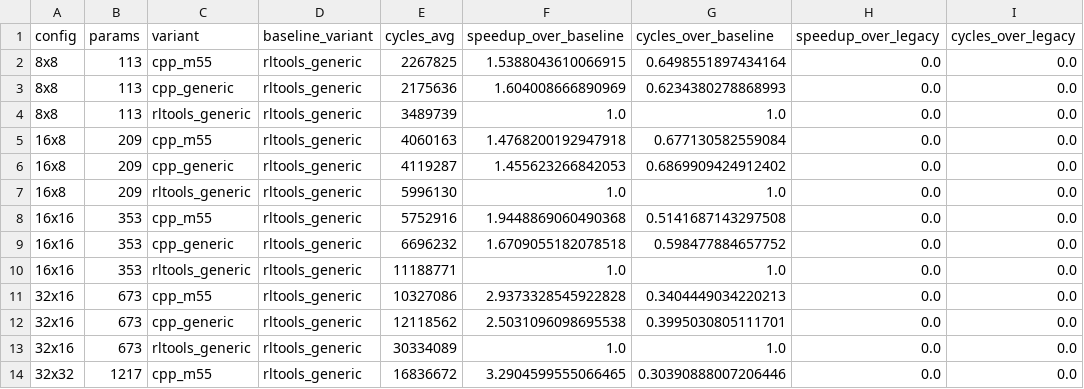
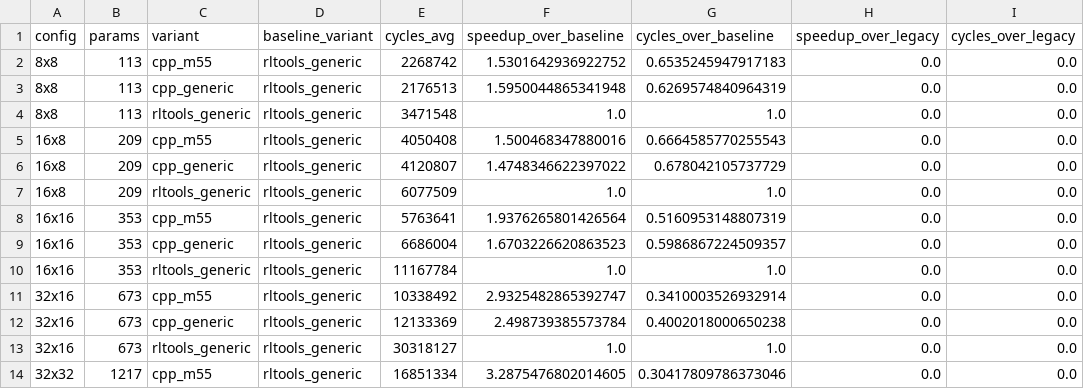
Before and after one commit to Nico281102/edgelearning-cpp, a CSV file: benchmarks/firmware/stm32n6/el_cvscpp_ablation/results/stm32n6_speedup_2026-06-30_input3.csv, drawn as a sheet; only a part is shown; the diff covers the shown part only.

```diff
--- a/benchmarks/firmware/stm32n6/el_cvscpp_ablation/results/stm32n6_speedup_2026-06-30_input3.csv
+++ b/benchmarks/firmware/stm32n6/el_cvscpp_ablation/results/stm32n6_speedup_2026-06-30_input3.csv
@@ -1,14 +1,14 @@
 config,params,variant,baseline_variant,cycles_avg,speedup_over_baseline,cycles_over_baseline,speedup_over_legacy,cycles_over_legacy
-8x8,113,cpp_m55,rltools_generic,2267825,1.5388043610066915,0.6498551897434164,0.0,0.0
-8x8,113,cpp_generic,rltools_generic,2175636,1.604008666890969,0.6234380278868993,0.0,0.0
-8x8,113,rltools_generic,rltools_generic,3489739,1.0,1.0,0.0,0.0
-16x8,209,cpp_m55,rltools_generic,4060163,1.4768200192947918,0.677130582559084,0.0,0.0
-16x8,209,cpp_generic,rltools_generic,4119287,1.455623266842053,0.6869909424912402,0.0,0.0
-16x8,209,rltools_generic,rltools_generic,5996130,1.0,1.0,0.0,0.0
-16x16,353,cpp_m55,rltools_generic,5752916,1.9448869060490368,0.5141687143297508,0.0,0.0
-16x16,353,cpp_generic,rltools_generic,6696232,1.6709055182078518,0.598477884657752,0.0,0.0
-16x16,353,rltools_generic,rltools_generic,11188771,1.0,1.0,0.0,0.0
-32x16,673,cpp_m55,rltools_generic,10327086,2.9373328545922828,0.3404449034220213,0.0,0.0
-32x16,673,cpp_generic,rltools_generic,12118562,2.5031096098695538,0.3995030805111701,0.0,0.0
-32x16,673,rltools_generic,rltools_generic,30334089,1.0,1.0,0.0,0.0
-32x32,1217,cpp_m55,rltools_generic,16836672,3.2904599555066465,0.30390888007206446,0.0,0.0
+8x8,113,cpp_m55,rltools_generic,2268742,1.5301642936922752,0.6535245947917183,0.0,0.0
+8x8,113,cpp_generic,rltools_generic,2176513,1.5950044865341948,0.6269574840964319,0.0,0.0
+8x8,113,rltools_generic,rltools_generic,3471548,1.0,1.0,0.0,0.0
+16x8,209,cpp_m55,rltools_generic,4050408,1.500468347880016,0.6664585770255543,0.0,0.0
+16x8,209,cpp_generic,rltools_generic,4120807,1.4748346622397022,0.678042105737729,0.0,0.0
+16x8,209,rltools_generic,rltools_generic,6077509,1.0,1.0,0.0,0.0
+16x16,353,cpp_m55,rltools_generic,5763641,1.9376265801426564,0.5160953148807319,0.0,0.0
+16x16,353,cpp_generic,rltools_generic,6686004,1.6703226620863523,0.5986867224509357,0.0,0.0
+16x16,353,rltools_generic,rltools_generic,11167784,1.0,1.0,0.0,0.0
+32x16,673,cpp_m55,rltools_generic,10338492,2.9325482865392747,0.3410003526932914,0.0,0.0
+32x16,673,cpp_generic,rltools_generic,12133369,2.498739385573784,0.4002018000650238,0.0,0.0
+32x16,673,rltools_generic,rltools_generic,30318127,1.0,1.0,0.0,0.0
+32x32,1217,cpp_m55,rltools_generic,16851334,3.2875476802014605,0.30417809786373046,0.0,0.0
```
Also changed, not shown: 11 edited cells elsewhere in this file, benchmarks/firmware/stm32n6/el_cvscpp_ablation/results/stm32n6_convergence_2026-06-30_input3.csv, benchmarks/firmware/stm32n6/el_cvscpp_ablation/results/stm32n6_elf_component_breakdown_2026-06-30_input3.csv, 16 other files.
